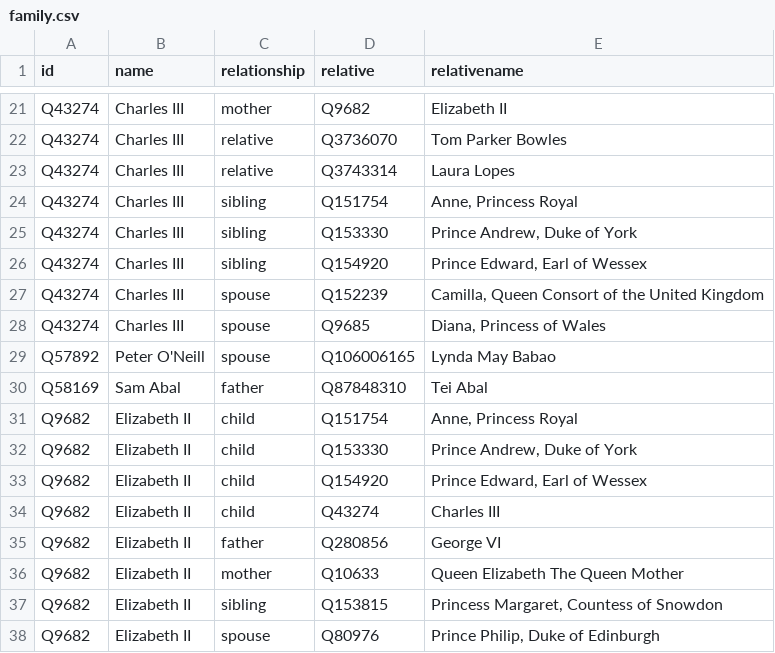
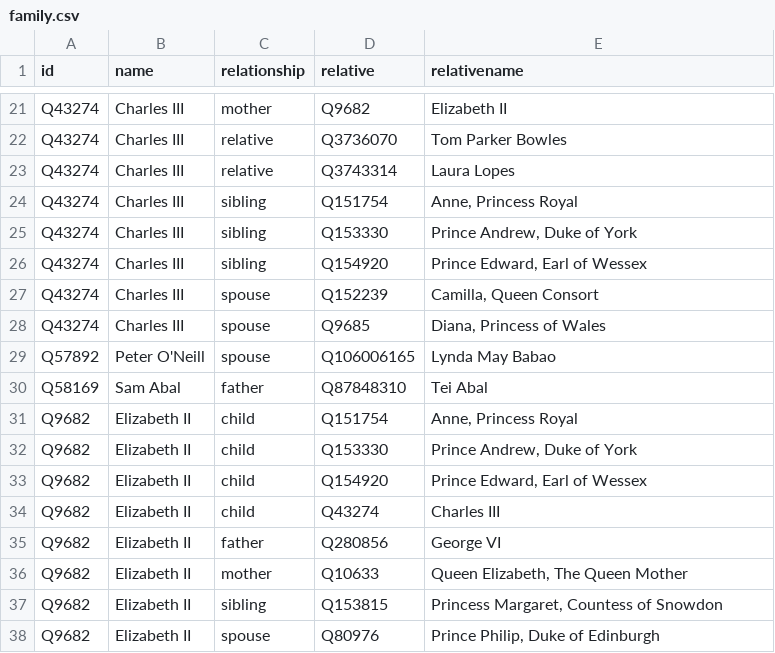
Before and after one commit to every-politician-scrapers/papua-new-guinea, a CSV file: html/family.csv, drawn as a sheet; only a part is shown, gaps mark what is left out.

Commit message:
PCB update

```diff
--- a/html/family.csv
+++ b/html/family.csv
@@ -26,3 +26,3 @@ Q43274,Charles III,sibling,Q153330,"Prince Andrew, Duke of York"
 Q43274,Charles III,sibling,Q154920,"Prince Edward, Earl of Wessex"
-Q43274,Charles III,spouse,Q152239,"Camilla, Queen Consort of the United Kingdom"
+Q43274,Charles III,spouse,Q152239,"Camilla, Queen Consort"
 Q43274,Charles III,spouse,Q9685,"Diana, Princess of Wales"
@@ -35,3 +35,3 @@ Q9682,Elizabeth II,child,Q43274,Charles III
 Q9682,Elizabeth II,father,Q280856,George VI
-Q9682,Elizabeth II,mother,Q10633,Queen Elizabeth The Queen Mother
+Q9682,Elizabeth II,mother,Q10633,"Queen Elizabeth, The Queen Mother"
 Q9682,Elizabeth II,sibling,Q153815,"Princess Margaret, Countess of Snowdon"
```
